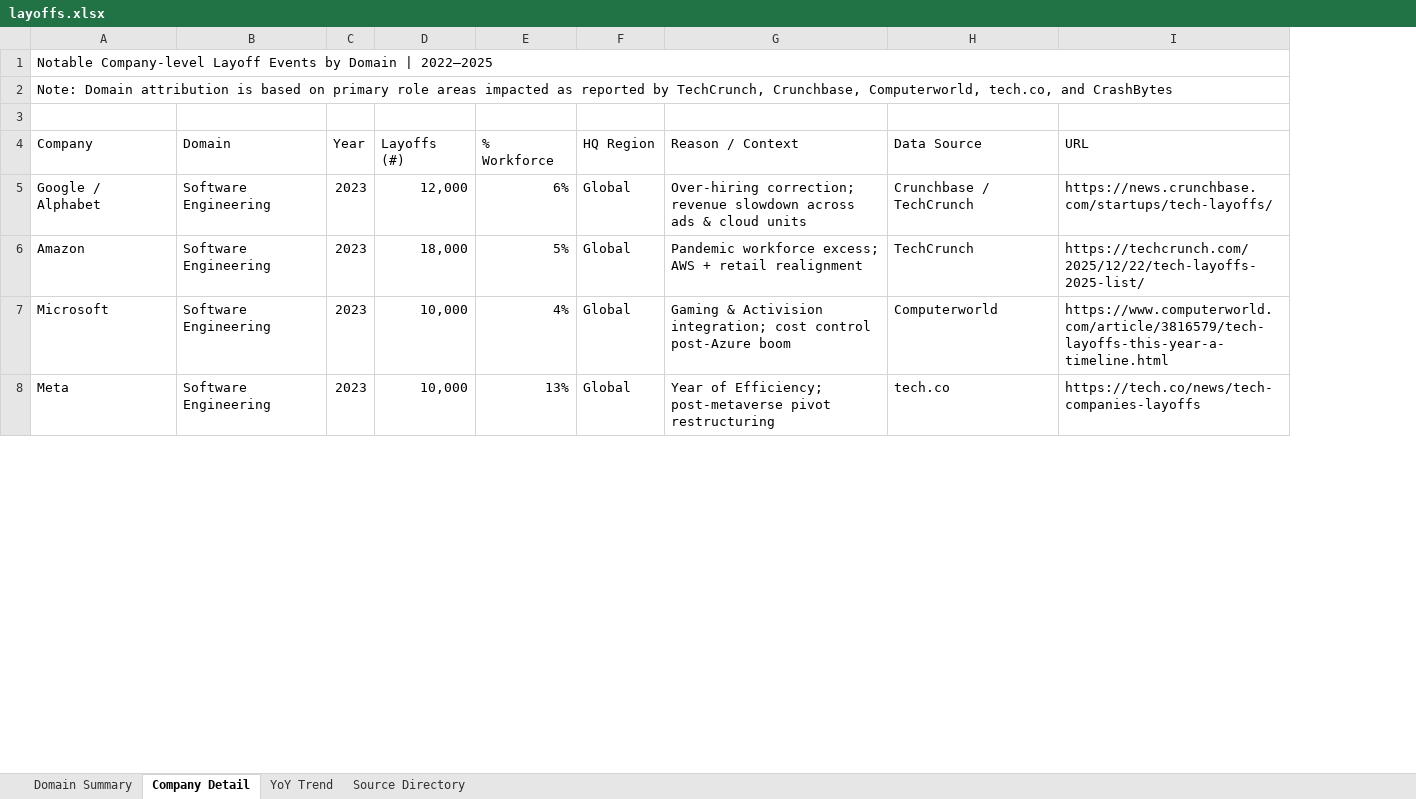
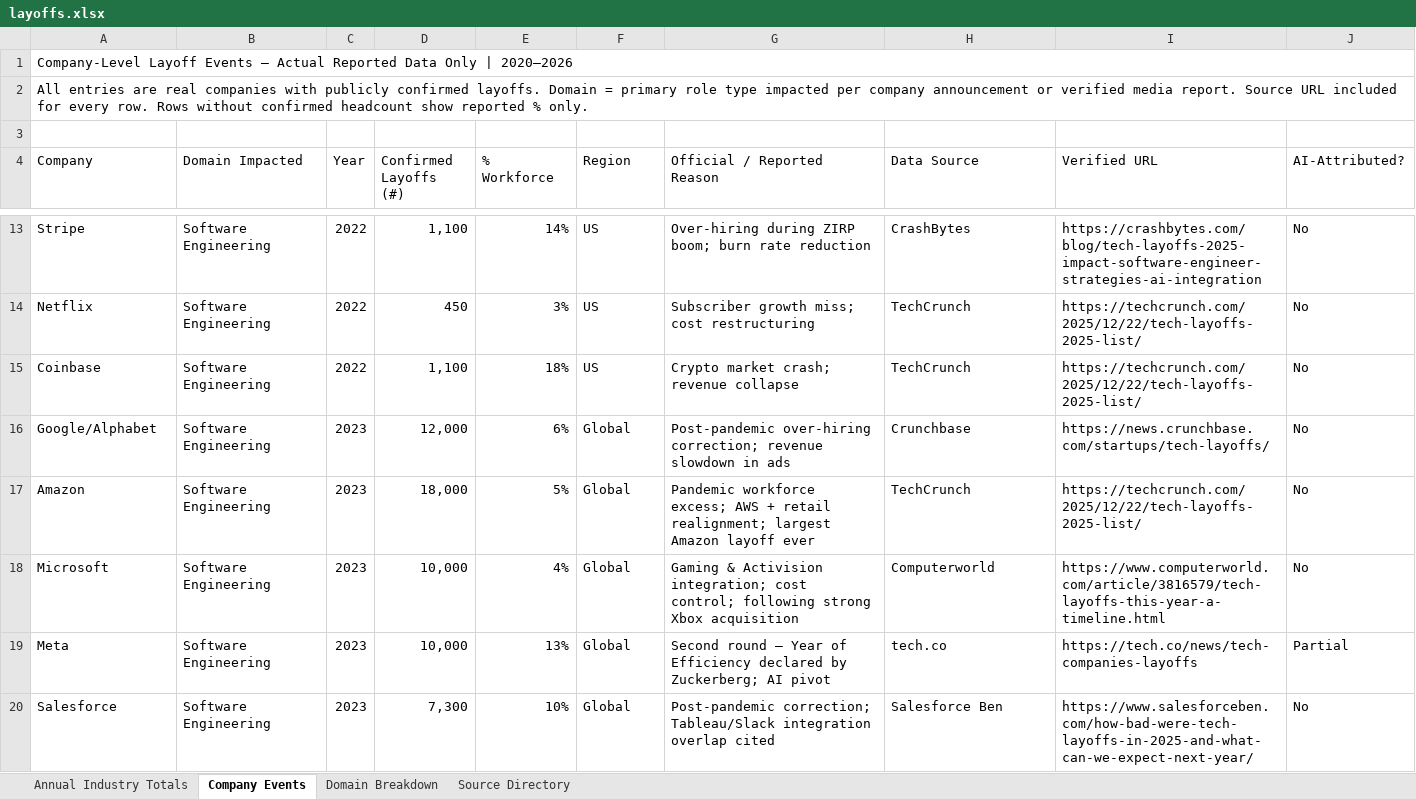
Before and after one commit to tame3723/techsphere-analytics, an Excel workbook: data/raw/layoffs.xlsx, sheet Company Events, drawn as a sheet; only a part is shown, gaps mark what is left out; values as stored, in another font and other column widths than the file's, no cell formats; removed rows and columns are numbered as before the commit, all else as after; ↵ is a line break in a cell; the diff covers the shown part only; the diff names each change by its address in the sheet, - before the commit and + after, or states it on an @@ line.

```diff
--- a/data/raw/layoffs.xlsx (sheet Company Events)
+++ b/data/raw/layoffs.xlsx (sheet Company Events)
-sheet tab: Domain Summary
+sheet tab: Annual Industry Totals
-sheet tab: Company Detail
+sheet tab: Company Events
-sheet tab: YoY Trend
+sheet tab: Domain Breakdown
-column G (Reason / Context), rows 5-8: Over-hiring correction; revenue slowdown across ads & cloud units | Pandemic workforce excess; AWS + retail realignment | Gaming & Activision integration; cost control post-Azure boom | Year of Efficiency; post-metaverse pivot restructuring
+column G (Official / Reported Reason), rows 16-19: Post-pandemic over-hiring correction; revenue slowdown in ads | Pandemic workforce excess; AWS + retail realignment; largest Amazon layoff ever | Gaming & Activision integration; cost control; following strong Xbox acquisition | Second round — Year of Efficiency declared by Zuckerberg; AI pivot
+column J (AI-Attributed?), rows 16-19: No | No | No | Partial
-A1 (Company): Notable Company-level Layoff Events by Domain | 2022–2025
+A1 (Company): Company-Level Layoff Events — Actual Reported Data Only | 2020–2026
-A2 (Company): Note: Domain attribution is based on primary role areas impacted as reported by TechCrunch, Crunchbase, Computerworld, tech.co, and CrashBytes
+A2 (Company): All entries are real companies with publicly confirmed layoffs. Domain = primary role type impacted per company announcement or verified media report. Source URL included for every row. Rows without confirmed headcount show reported % only.
-B4: Domain
+B4: Domain Impacted
-D4: Layoffs (#)
+D4: Confirmed ↵ Layoffs (#)
-F4: HQ Region
+F4: Region
-I4: URL
+I4: Verified URL
+row 13: Stripe | Software Engineering | 2022 | 1,100 | 14% | US | Over-hiring during ZIRP boom; burn rate reduction | CrashBytes | https://crashbytes.com/blog/tech-layoffs-2025-impact-software-engineer-strategies-ai-integration | No
+row 14: Netflix | Software Engineering | 2022 | 450 | 3% | US | Subscriber growth miss; cost restructuring | TechCrunch | https://techcrunch.com/2025/12/22/tech-layoffs-2025-list/ | No
+row 15: Coinbase | Software Engineering | 2022 | 1,100 | 18% | US | Crypto market crash; revenue collapse | TechCrunch | https://techcrunch.com/2025/12/22/tech-layoffs-2025-list/ | No
-A16 (Company): Google / Alphabet
+A16 (Company): Google/Alphabet
-H16 (Data Source): Crunchbase / TechCrunch
+H16 (Data Source): Crunchbase
@@ row 12 moved to row 20: Salesforce @@
```
Also changed, not shown: 29 added rows, 18 removed rows and 9 moved rows elsewhere in this sheet, sheet Source Directory, sheet Annual Industry Totals, sheet Domain Breakdown, cell formats, 18 other files.
